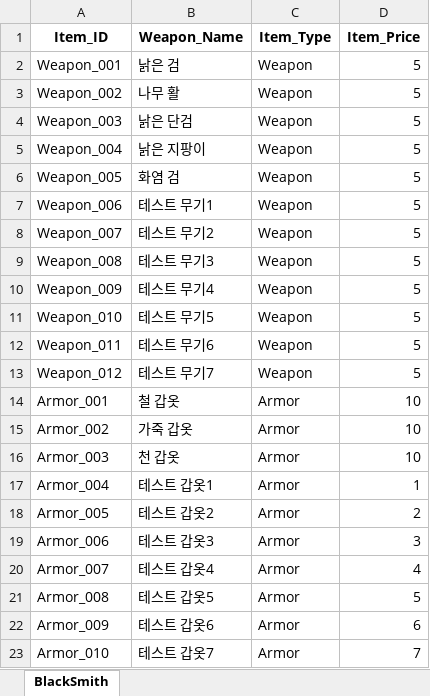
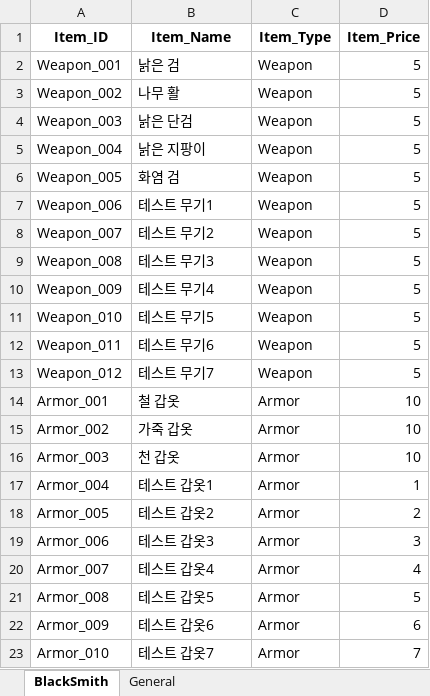
Before and after one commit to SoyCkicken/Adventure, an Excel workbook: JsonFile/Assets/ExcelFiles/Merchant's items.xlsx, sheet BlackSmith, drawn as a sheet; values as stored, in another font and other column widths than the file's, no borders; the diff names each change by its address in the sheet, - before the commit and + after, or states it on an @@ line.

```diff
--- a/JsonFile/Assets/ExcelFiles/Merchant's items.xlsx (sheet BlackSmith)
+++ b/JsonFile/Assets/ExcelFiles/Merchant's items.xlsx (sheet BlackSmith)
+sheet tab: General
-B1: Weapon_Name
+B1: Item_Name
```
Also changed, not shown: JsonFile/Assets/ExcelFiles/AllItem_Master.xlsx, JsonFile/Assets/ExcelFiles/TRPG_ScriptData.xlsx, 30 other files.
